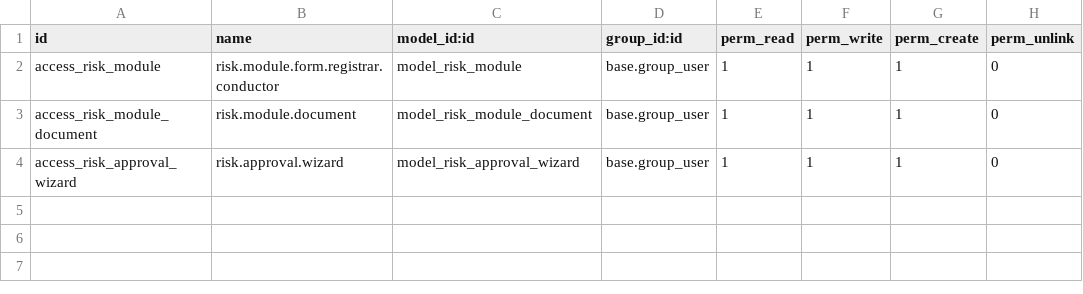
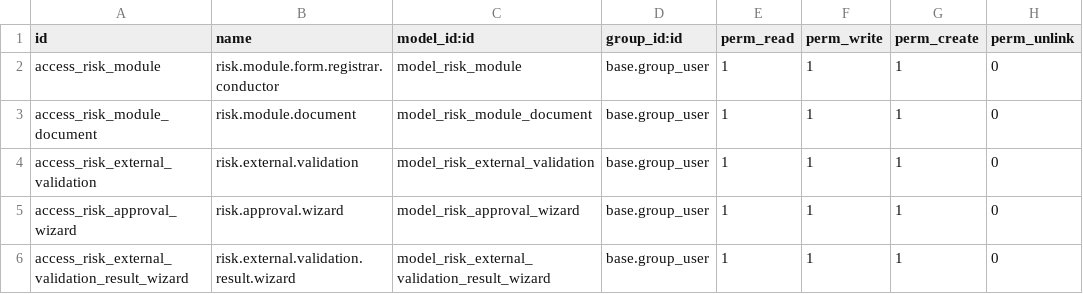
Before and after one commit to proyectoimpocoma/risk_module, a CSV file: security/ir.model.access.csv, drawn as a sheet.

Commit message:
feat: implement external validation module with Validiti integration, result wizard, and submission workflow updates

```diff
--- a/security/ir.model.access.csv
+++ b/security/ir.model.access.csv
@@ -3,2 +3,4 @@ access_risk_module,risk.module.form.registrar.conductor,model_risk_module,base.g
 access_risk_module_document,risk.module.document,model_risk_module_document,base.group_user,1,1,1,0
+access_risk_external_validation,risk.external.validation,model_risk_external_validation,base.group_user,1,1,1,0
 access_risk_approval_wizard,risk.approval.wizard,model_risk_approval_wizard,base.group_user,1,1,1,0
+access_risk_external_validation_result_wizard,risk.external.validation.result.wizard,model_risk_external_validation_result_wizard,base.group_user,1,1,1,0
```
Also changed, not shown: 11 other files.
